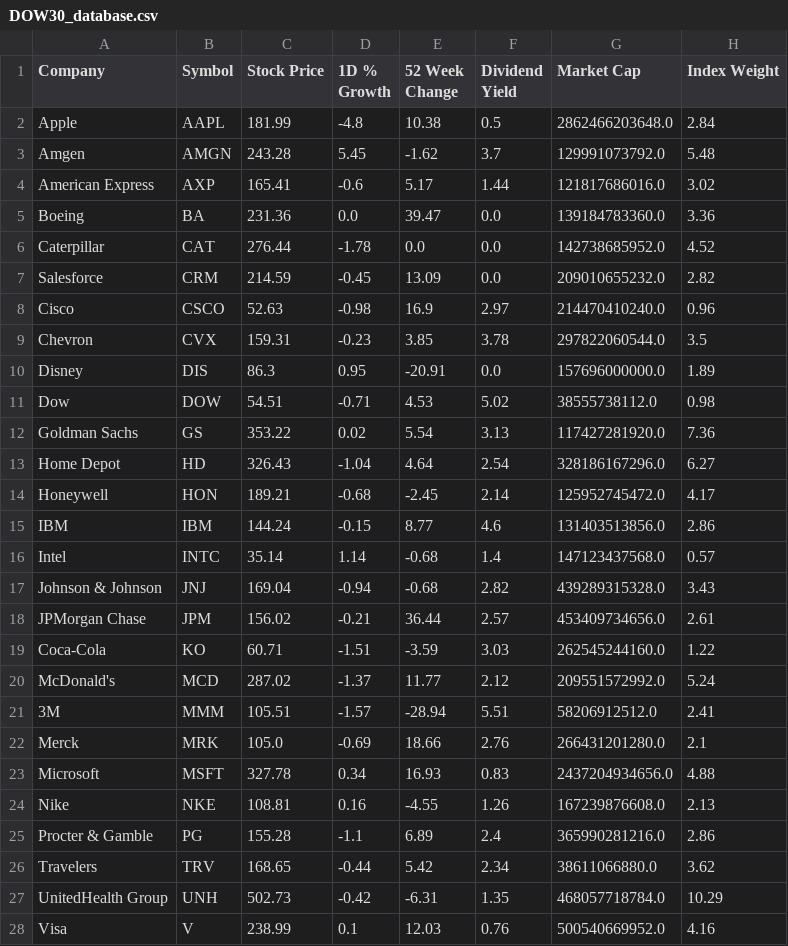
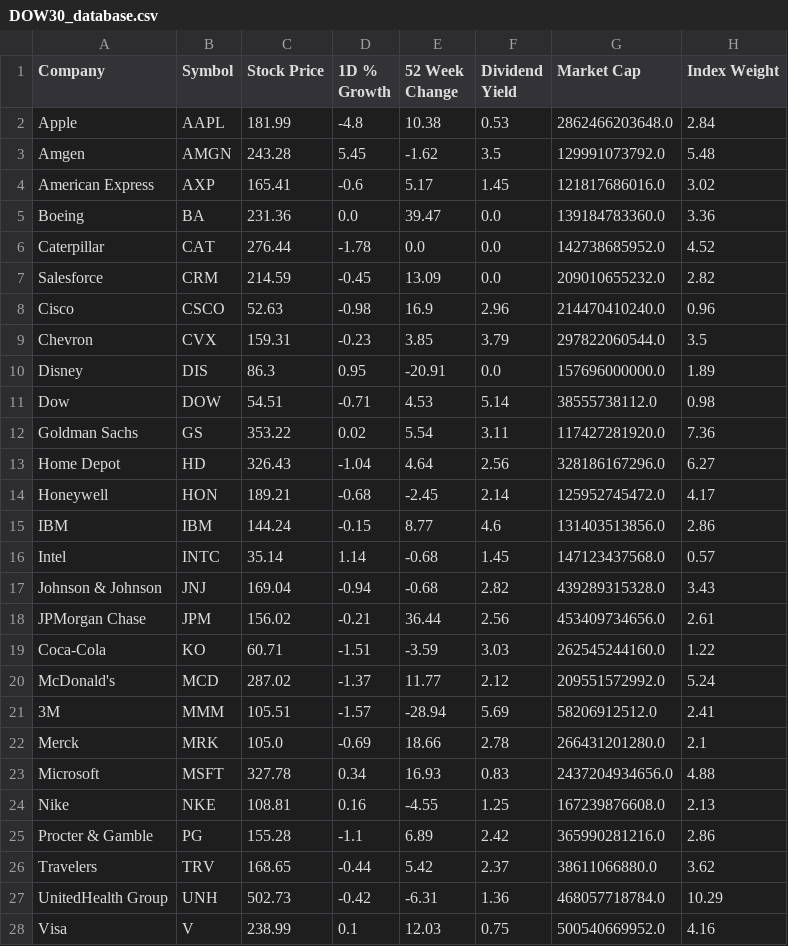
Before and after one commit to Reddimus/DOW30_Tracker, a CSV file: DOW30_database.csv, drawn as a sheet; only a part is shown; the diff covers the shown part only.

Commit message:
Updated db

```diff
--- a/DOW30_database.csv
+++ b/DOW30_database.csv
@@ -1,5 +1,5 @@
 Company,Symbol,Stock Price,1D % Growth,52 Week Change,Dividend Yield,Market Cap,Index Weight
-Apple,AAPL,181.99,-4.8,10.38,0.5,2862466203648.0,2.84
-Amgen,AMGN,243.28,5.45,-1.62,3.7,129991073792.0,5.48
-American Express,AXP,165.41,-0.6,5.17,1.44,121817686016.0,3.02
+Apple,AAPL,181.99,-4.8,10.38,0.53,2862466203648.0,2.84
+Amgen,AMGN,243.28,5.45,-1.62,3.5,129991073792.0,5.48
+American Express,AXP,165.41,-0.6,5.17,1.45,121817686016.0,3.02
 Boeing,BA,231.36,0.0,39.47,0.0,139184783360.0,3.36
@@ -7,22 +7,22 @@ Caterpillar,CAT,276.44,-1.78,0.0,0.0,142738685952.0,4.52
 Salesforce,CRM,214.59,-0.45,13.09,0.0,209010655232.0,2.82
-Cisco,CSCO,52.63,-0.98,16.9,2.97,214470410240.0,0.96
-Chevron,CVX,159.31,-0.23,3.85,3.78,297822060544.0,3.5
+Cisco,CSCO,52.63,-0.98,16.9,2.96,214470410240.0,0.96
+Chevron,CVX,159.31,-0.23,3.85,3.79,297822060544.0,3.5
 Disney,DIS,86.3,0.95,-20.91,0.0,157696000000.0,1.89
-Dow,DOW,54.51,-0.71,4.53,5.02,38555738112.0,0.98
-Goldman Sachs,GS,353.22,0.02,5.54,3.13,117427281920.0,7.36
-Home Depot,HD,326.43,-1.04,4.64,2.54,328186167296.0,6.27
+Dow,DOW,54.51,-0.71,4.53,5.14,38555738112.0,0.98
+Goldman Sachs,GS,353.22,0.02,5.54,3.11,117427281920.0,7.36
+Home Depot,HD,326.43,-1.04,4.64,2.56,328186167296.0,6.27
 Honeywell,HON,189.21,-0.68,-2.45,2.14,125952745472.0,4.17
 IBM,IBM,144.24,-0.15,8.77,4.6,131403513856.0,2.86
-Intel,INTC,35.14,1.14,-0.68,1.4,147123437568.0,0.57
+Intel,INTC,35.14,1.14,-0.68,1.45,147123437568.0,0.57
 Johnson & Johnson,JNJ,169.04,-0.94,-0.68,2.82,439289315328.0,3.43
-JPMorgan Chase,JPM,156.02,-0.21,36.44,2.57,453409734656.0,2.61
+JPMorgan Chase,JPM,156.02,-0.21,36.44,2.56,453409734656.0,2.61
 Coca-Cola,KO,60.71,-1.51,-3.59,3.03,262545244160.0,1.22
 McDonald's,MCD,287.02,-1.37,11.77,2.12,209551572992.0,5.24
-3M,MMM,105.51,-1.57,-28.94,5.51,58206912512.0,2.41
-Merck,MRK,105.0,-0.69,18.66,2.76,266431201280.0,2.1
+3M,MMM,105.51,-1.57,-28.94,5.69,58206912512.0,2.41
+Merck,MRK,105.0,-0.69,18.66,2.78,266431201280.0,2.1
 Microsoft,MSFT,327.78,0.34,16.93,0.83,2437204934656.0,4.88
-Nike,NKE,108.81,0.16,-4.55,1.26,167239876608.0,2.13
-Procter & Gamble,PG,155.28,-1.1,6.89,2.4,365990281216.0,2.86
-Travelers,TRV,168.65,-0.44,5.42,2.34,38611066880.0,3.62
-UnitedHealth Group,UNH,502.73,-0.42,-6.31,1.35,468057718784.0,10.29
-Visa,V,238.99,0.1,12.03,0.76,500540669952.0,4.16
+Nike,NKE,108.81,0.16,-4.55,1.25,167239876608.0,2.13
+Procter & Gamble,PG,155.28,-1.1,6.89,2.42,365990281216.0,2.86
+Travelers,TRV,168.65,-0.44,5.42,2.37,38611066880.0,3.62
+UnitedHealth Group,UNH,502.73,-0.42,-6.31,1.36,468057718784.0,10.29
+Visa,V,238.99,0.1,12.03,0.75,500540669952.0,4.16
```
Also changed, not shown: 2 edited cells elsewhere in this file.
